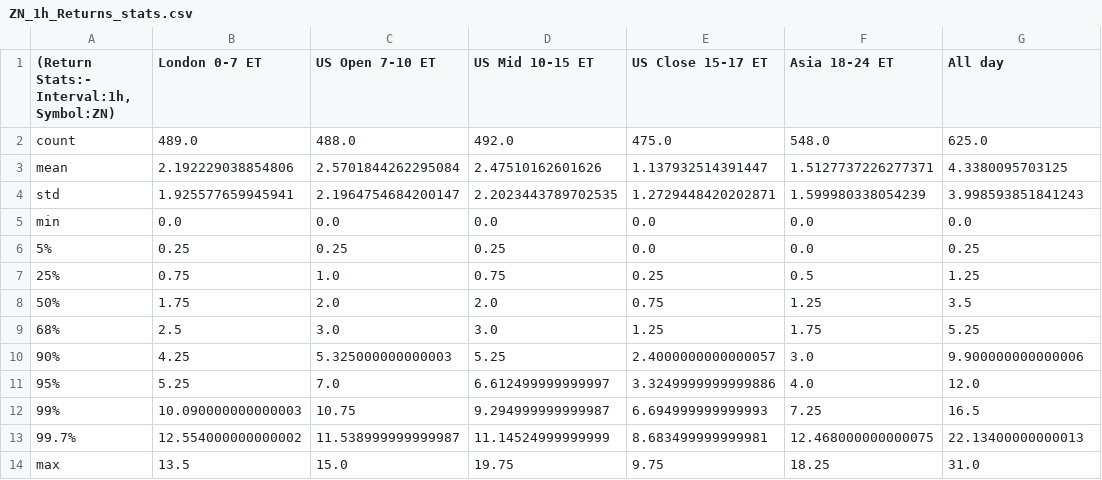
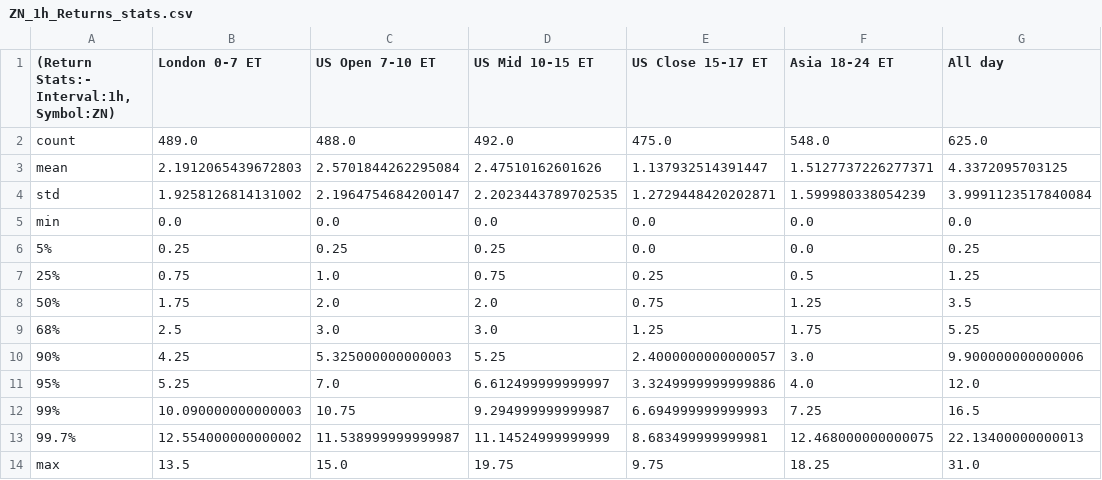
Before and after one commit to MinnieWang1213/DistroDashboard, a CSV file: Intraday_data_files_stats_and_plots_folder/ZN_1h_Returns_stats.csv, drawn as a sheet.

Commit message:
Add new stats/plots folders and files created by Python script

```diff
--- a/Intraday_data_files_stats_and_plots_folder/ZN_1h_Returns_stats.csv
+++ b/Intraday_data_files_stats_and_plots_folder/ZN_1h_Returns_stats.csv
@@ -2,4 +2,4 @@
 count,489.0,488.0,492.0,475.0,548.0,625.0
-mean,2.192229038854806,2.5701844262295084,2.47510162601626,1.137932514391447,1.5127737226277371,4.3380095703125
-std,1.925577659945941,2.1964754684200147,2.2023443789702535,1.2729448420202871,1.599980338054239,3.998593851841243
+mean,2.1912065439672803,2.5701844262295084,2.47510162601626,1.137932514391447,1.5127737226277371,4.3372095703125
+std,1.9258126814131002,2.1964754684200147,2.2023443789702535,1.2729448420202871,1.599980338054239,3.9991123517840084
 min,0.0,0.0,0.0,0.0,0.0,0.0
```
Also changed, not shown: Intraday_data_files_stats_and_plots_folder/ZB_1m_Returns_stats.csv, Intraday_data_files_stats_and_plots_folder/ZF_1m_Returns_stats.csv, 28 other files.
